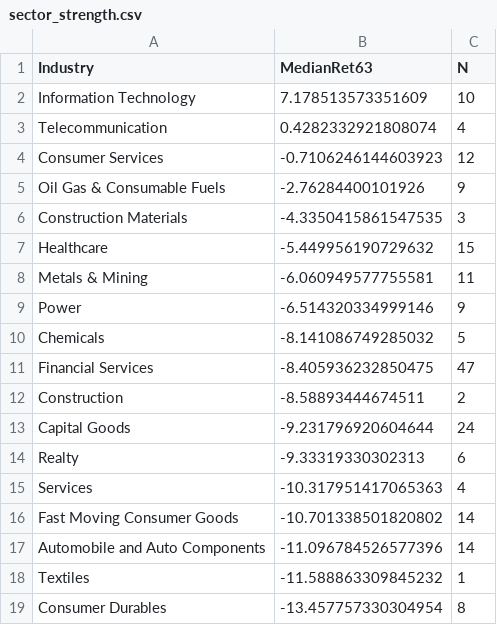
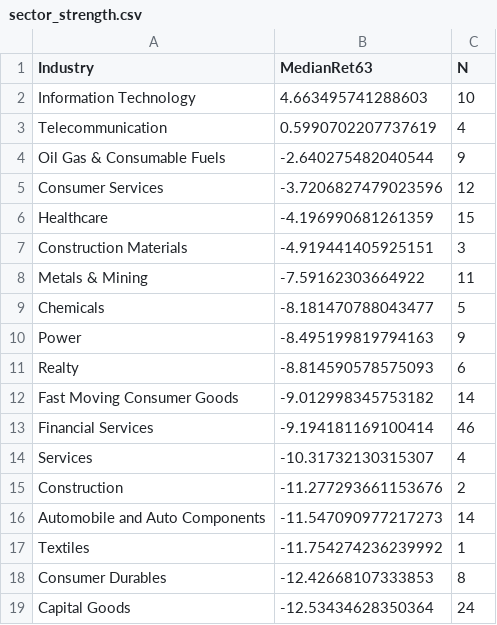
Before and after one commit to anandbabugajula/Swing---scanner-, a CSV file: output/sector_strength.csv, drawn as a sheet.

```diff
--- a/output/sector_strength.csv
+++ b/output/sector_strength.csv
@@ -1,19 +1,19 @@
 Industry,MedianRet63,N
-Information Technology,7.178513573351609,10
-Telecommunication,0.4282332921808074,4
-Consumer Services,-0.7106246144603923,12
-Oil Gas & Consumable Fuels,-2.76284400101926,9
-Construction Materials,-4.3350415861547535,3
-Healthcare,-5.449956190729632,15
-Metals & Mining,-6.060949577755581,11
-Power,-6.514320334999146,9
-Chemicals,-8.141086749285032,5
-Financial Services,-8.405936232850475,47
-Construction,-8.58893444674511,2
-Capital Goods,-9.231796920604644,24
-Realty,-9.33319330302313,6
-Services,-10.317951417065363,4
-Fast Moving Consumer Goods,-10.701338501820802,14
-Automobile and Auto Components,-11.096784526577396,14
-Textiles,-11.588863309845232,1
-Consumer Durables,-13.457757330304954,8
+Information Technology,4.663495741288603,10
+Telecommunication,0.5990702207737619,4
+Oil Gas & Consumable Fuels,-2.640275482040544,9
+Consumer Services,-3.7206827479023596,12
+Healthcare,-4.196990681261359,15
+Construction Materials,-4.919441405925151,3
+Metals & Mining,-7.59162303664922,11
+Chemicals,-8.181470788043477,5
+Power,-8.495199819794163,9
+Realty,-8.814590578575093,6
+Fast Moving Consumer Goods,-9.012998345753182,14
+Financial Services,-9.194181169100414,46
+Services,-10.31732130315307,4
+Construction,-11.277293661153676,2
+Automobile and Auto Components,-11.547090977217273,14
+Textiles,-11.754274236239992,1
+Consumer Durables,-12.42668107333853,8
+Capital Goods,-12.53434628350364,24
```
Also changed, not shown: output/latest_scan.csv, output/run_log.csv, 6 other files.
